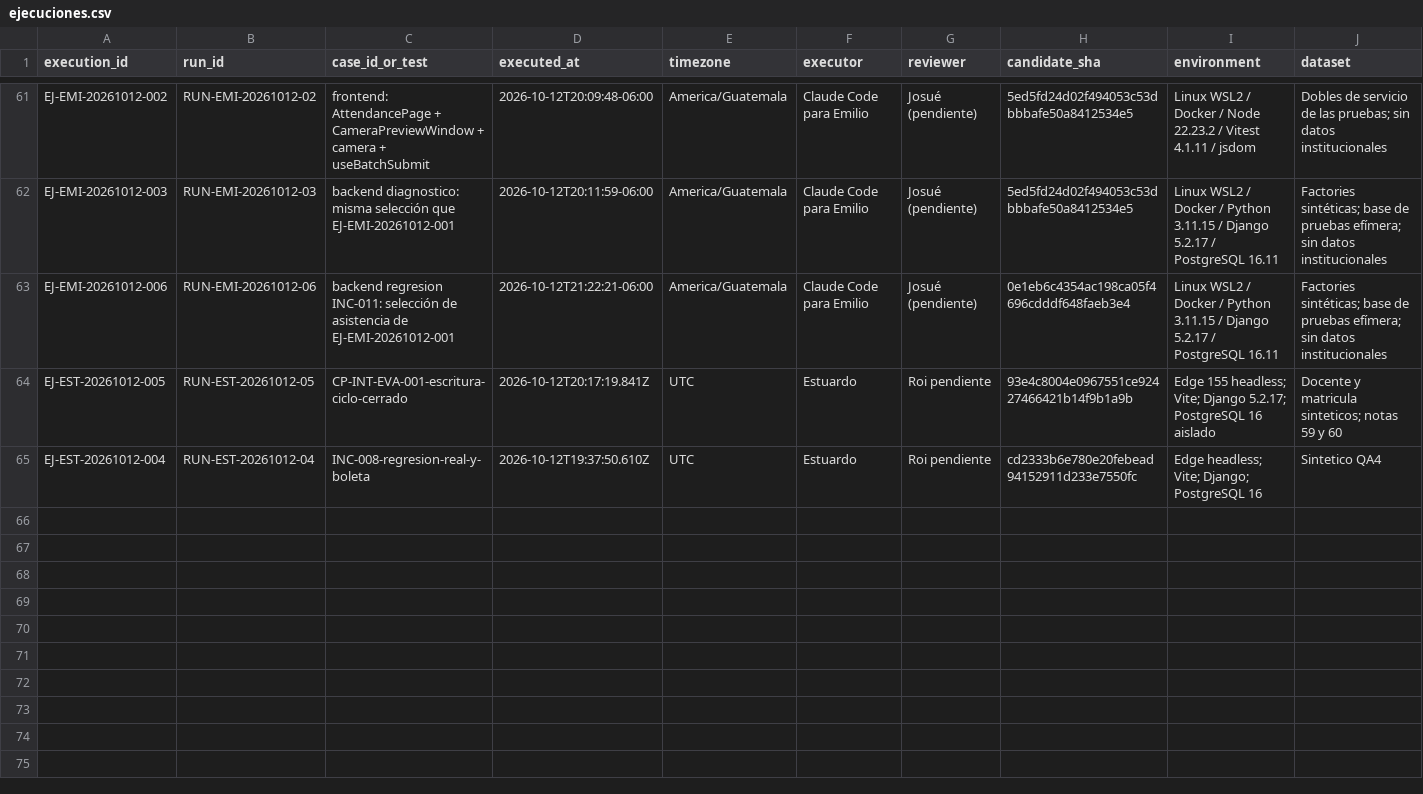
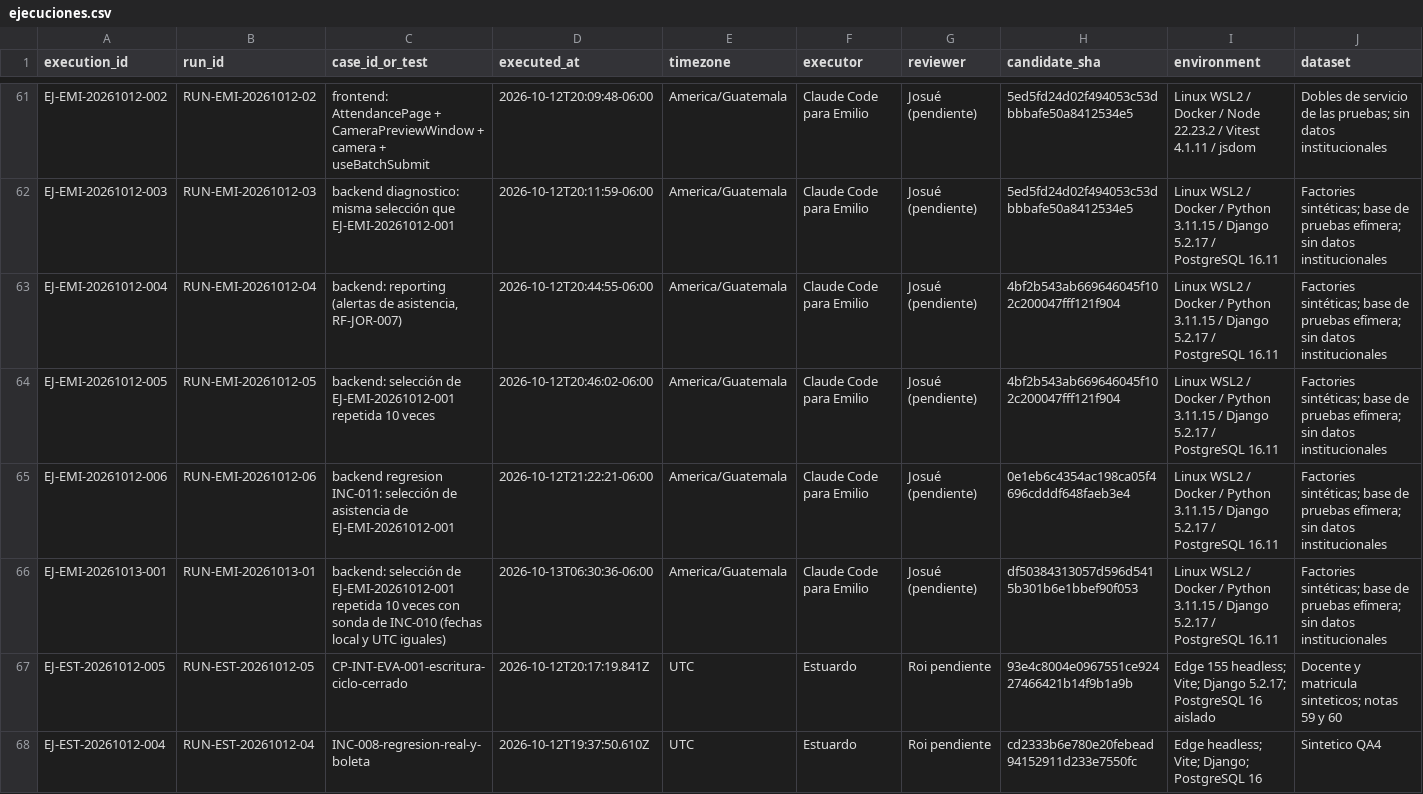
Before and after one commit to siga-inebi/siga-inebi, a CSV file: docs/quality/fase-7/ejecuciones.csv, drawn as a sheet; only a part is shown, gaps mark what is left out; rows hold the shown columns only; the diff names each change by its address in the sheet, - before the commit and + after, or states it on an @@ line.

Commit message:
docs(qa): documentar segunda ronda de asistencia y credencial (#576)
Co-authored-by: Daniel Bautista <daniel@vantumST.com>
Co-authored-by: Pablo Mazariegos <mazariegospablo928@gmail.com>

```diff
--- a/docs/quality/fase-7/ejecuciones.csv
+++ b/docs/quality/fase-7/ejecuciones.csv
+row 63: EJ-EMI-20261012-004 | RUN-EMI-20261012-04 | backend: reporting (alertas de asistencia, RF-JOR-007) | 2026-10-12T20:44:55-06:00 | America/Guatemala | Claude Code para Emilio | Josué (pendiente) | 4bf2b543ab669646045f102c200047fff121f904 | Linux WSL2 / Docker / Python 3.11.15 / Django 5.2.17 / PostgreSQL 16.11 | Factories sintéticas; base de pruebas efímera; sin datos institucionales
+row 64: EJ-EMI-20261012-005 | RUN-EMI-20261012-05 | backend: selección de EJ-EMI-20261012-001 repetida 10 veces | 2026-10-12T20:46:02-06:00 | America/Guatemala | Claude Code para Emilio | Josué (pendiente) | 4bf2b543ab669646045f102c200047fff121f904 | Linux WSL2 / Docker / Python 3.11.15 / Django 5.2.17 / PostgreSQL 16.11 | Factories sintéticas; base de pruebas efímera; sin datos institucionales
+row 66: EJ-EMI-20261013-001 | RUN-EMI-20261013-01 | backend: selección de EJ-EMI-20261012-001 repetida 10 veces con sonda de INC-010 (fechas local y UTC iguales) | 2026-10-13T06:30:36-06:00 | America/Guatemala | Claude Code para Emilio | Josué (pendiente) | df50384313057d596d5415b301b6e1bbef90f053 | Linux WSL2 / Docker / Python 3.11.15 / Django 5.2.17 / PostgreSQL 16.11 | Factories sintéticas; base de pruebas efímera; sin datos institucionales
```
Also changed, not shown: docs/quality/fase-7/incidencias.csv, 6 other files.
